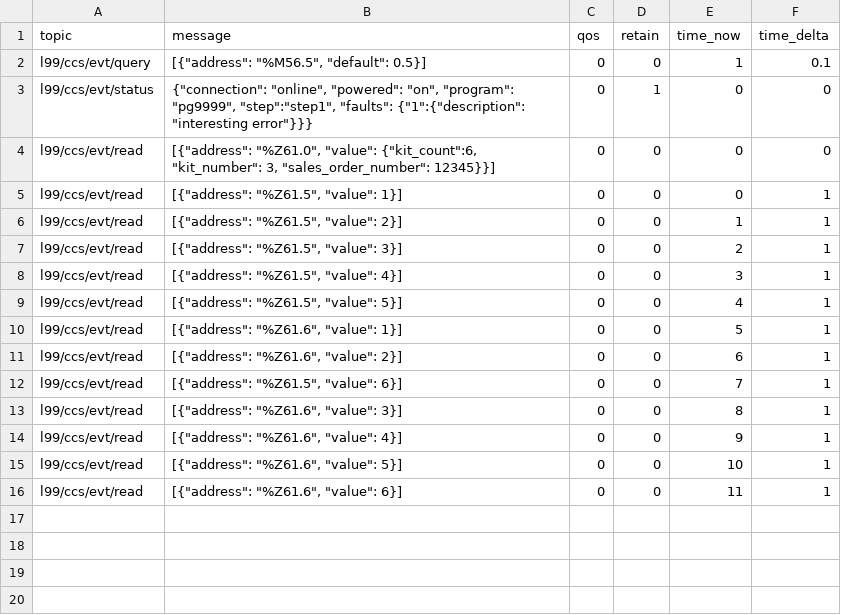
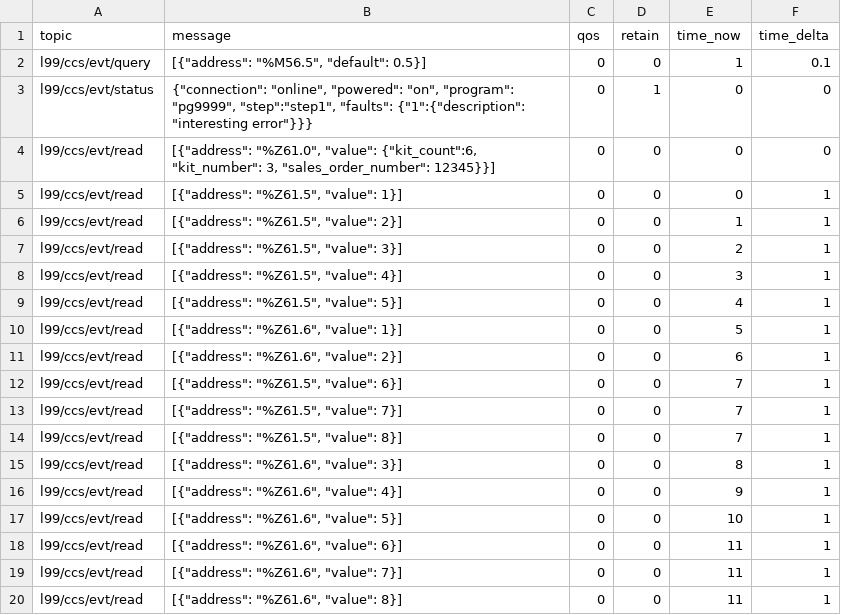
Before and after one commit to Ladder99/ladder99, a CSV file: modules/process/kitting-line/recordings/run0.csv, drawn as a sheet.

Commit message:
csv

```diff
--- a/modules/process/kitting-line/recordings/run0.csv
+++ b/modules/process/kitting-line/recordings/run0.csv
@@ -12,2 +12,4 @@ l99/ccs/evt/read,"[{""address"": ""%Z61.6"", ""value"": 2}]",0,0,6,1
 l99/ccs/evt/read,"[{""address"": ""%Z61.5"", ""value"": 6}]",0,0,7,1
+l99/ccs/evt/read,"[{""address"": ""%Z61.5"", ""value"": 7}]",0,0,7,1
+l99/ccs/evt/read,"[{""address"": ""%Z61.5"", ""value"": 8}]",0,0,7,1
 l99/ccs/evt/read,"[{""address"": ""%Z61.6"", ""value"": 3}]",0,0,8,1
@@ -16 +18,3 @@ l99/ccs/evt/read,"[{""address"": ""%Z61.6"", ""value"": 5}]",0,0,10,1
 l99/ccs/evt/read,"[{""address"": ""%Z61.6"", ""value"": 6}]",0,0,11,1
+l99/ccs/evt/read,"[{""address"": ""%Z61.6"", ""value"": 7}]",0,0,11,1
+l99/ccs/evt/read,"[{""address"": ""%Z61.6"", ""value"": 8}]",0,0,11,1
```
